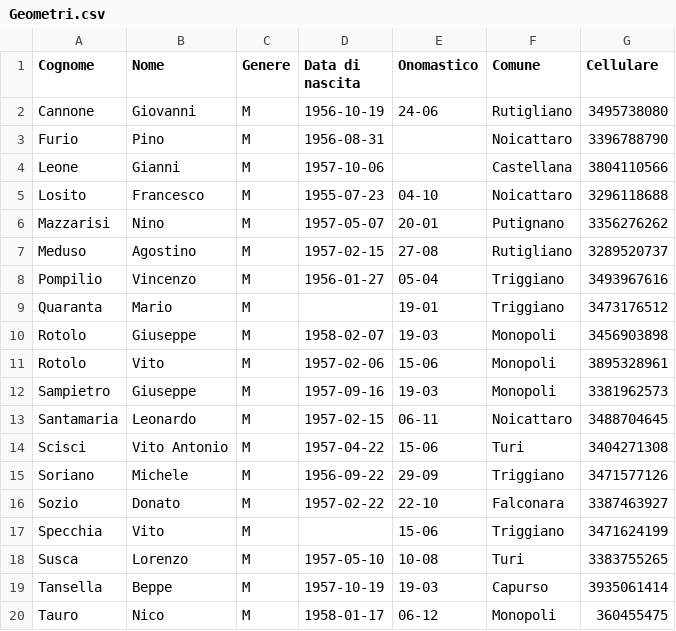
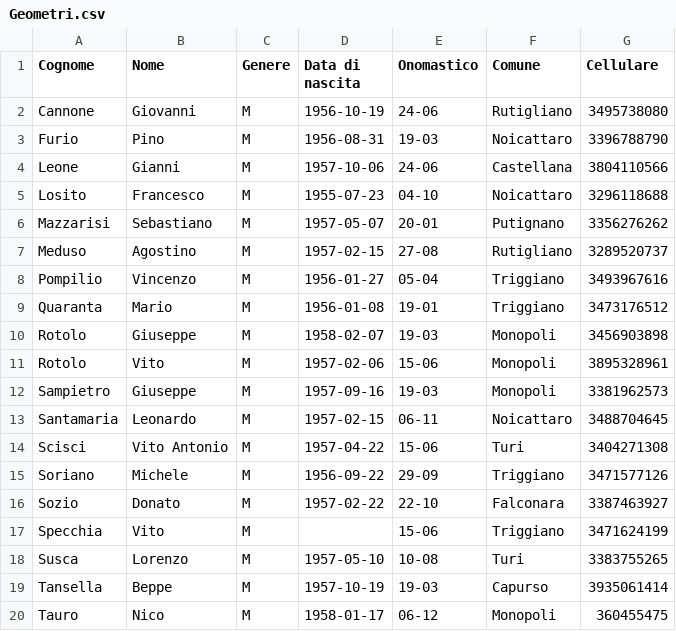
Before and after one commit to Sebastiano-Mazzarisi/Test, a CSV file: Geometri.csv, drawn as a sheet.

Commit message:
Add files via upload

```diff
--- a/Geometri.csv
+++ b/Geometri.csv
@@ -2,9 +2,9 @@ Cognome,Nome,Genere,Data di nascita,Onomastico,Comune,Cellulare
 Cannone,Giovanni,M,1956-10-19,24-06,Rutigliano,3495738080
-Furio,Pino,M,1956-08-31,,Noicattaro,3396788790
-Leone,Gianni,M,1957-10-06,,Castellana,3804110566
+Furio,Pino,M,1956-08-31,19-03,Noicattaro,3396788790
+Leone,Gianni,M,1957-10-06,24-06,Castellana,3804110566
 Losito,Francesco,M,1955-07-23,04-10,Noicattaro,3296118688
-Mazzarisi,Nino,M,1957-05-07,20-01,Putignano,3356276262
+Mazzarisi,Sebastiano,M,1957-05-07,20-01,Putignano,3356276262
 Meduso,Agostino,M,1957-02-15,27-08,Rutigliano,3289520737
 Pompilio,Vincenzo,M,1956-01-27,05-04,Triggiano,3493967616
-Quaranta,Mario,M,,19-01,Triggiano,3473176512
+Quaranta,Mario,M,1956-01-08,19-01,Triggiano,3473176512
 Rotolo,Giuseppe,M,1958-02-07,19-03,Monopoli,3456903898
```
